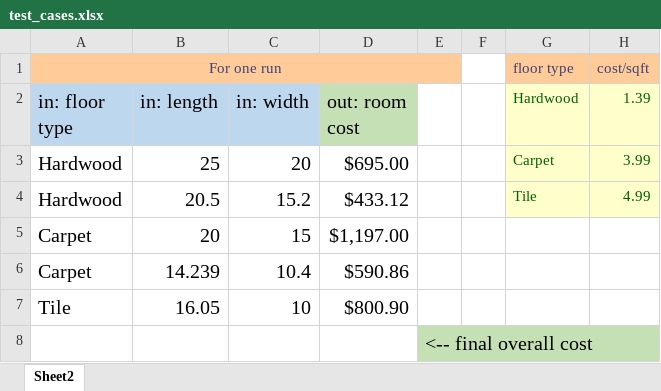
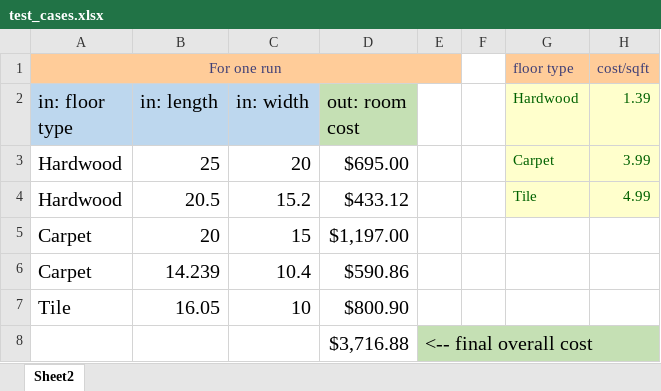
Before and after one commit to yzjedu/cs151-lab7-harry_cooper, an Excel workbook: test_cases.xlsx, sheet Sheet2, drawn as a sheet; values as stored, in another font and other column widths than the file's, no borders; table styles not drawn; the diff names each change by its address in the sheet, - before the commit and + after, or states it on an @@ line.

Commit message:
Total cost added to test cases -Cooper

```diff
--- a/test_cases.xlsx (sheet Sheet2)
+++ b/test_cases.xlsx (sheet Sheet2)
-D8 (out: room cost): (empty)
+D8 (out: room cost): $3,716.88
```
